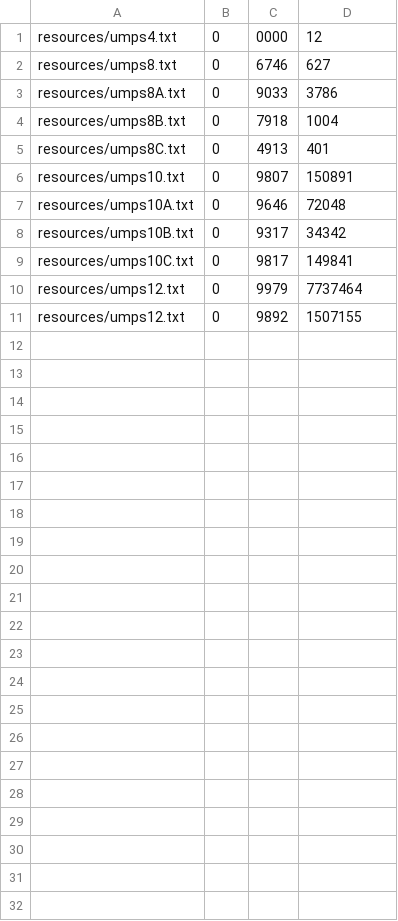
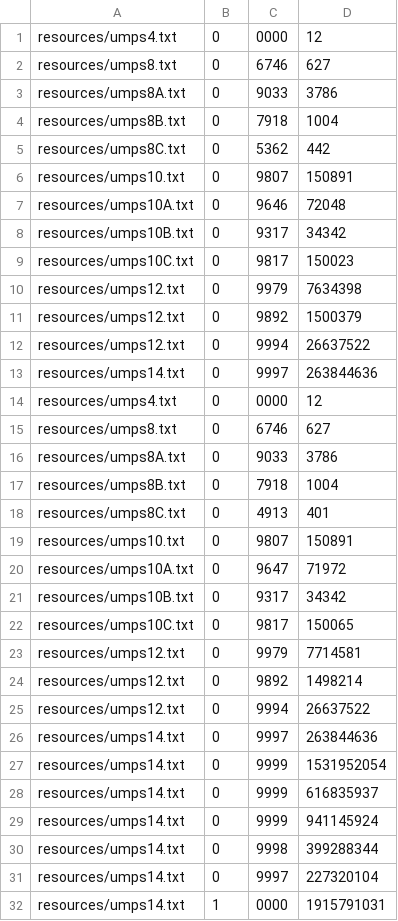
Before and after one commit to brechtvandesijpe/TUP_problem_remake, a CSV file: tup/hitratio.csv, drawn as a sheet.

```diff
--- a/tup/hitratio.csv
+++ b/tup/hitratio.csv
@@ -4,3 +4,3 @@ resources/umps8A.txt,0,9033,3786
 resources/umps8B.txt,0,7918,1004
-resources/umps8C.txt,0,4913,401
+resources/umps8C.txt,0,5362,442
 resources/umps10.txt,0,9807,150891
@@ -8,4 +8,25 @@ resources/umps10A.txt,0,9646,72048
 resources/umps10B.txt,0,9317,34342
-resources/umps10C.txt,0,9817,149841
-resources/umps12.txt,0,9979,7737464
-resources/umps12.txt,0,9892,1507155
+resources/umps10C.txt,0,9817,150023
+resources/umps12.txt,0,9979,7634398
+resources/umps12.txt,0,9892,1500379
+resources/umps12.txt,0,9994,26637522
+resources/umps14.txt,0,9997,263844636
+resources/umps4.txt,0,0000,12
+resources/umps8.txt,0,6746,627
+resources/umps8A.txt,0,9033,3786
+resources/umps8B.txt,0,7918,1004
+resources/umps8C.txt,0,4913,401
+resources/umps10.txt,0,9807,150891
+resources/umps10A.txt,0,9647,71972
+resources/umps10B.txt,0,9317,34342
+resources/umps10C.txt,0,9817,150065
+resources/umps12.txt,0,9979,7714581
+resources/umps12.txt,0,9892,1498214
+resources/umps12.txt,0,9994,26637522
+resources/umps14.txt,0,9997,263844636
+resources/umps14.txt,0,9999,1531952054
+resources/umps14.txt,0,9999,616835937
+resources/umps14.txt,0,9999,941145924
+resources/umps14.txt,0,9998,399288344
+resources/umps14.txt,0,9997,227320104
+resources/umps14.txt,1,0000,1915791031
```
Also changed, not shown: tup/calculation_times.csv, 3 other files.
